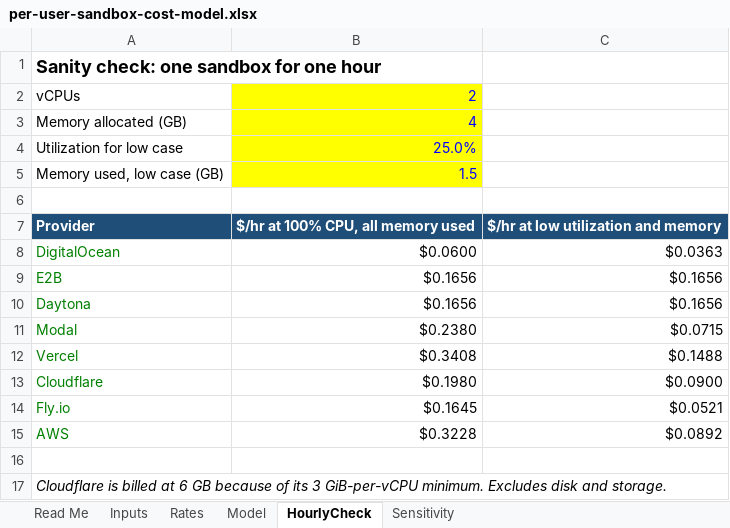
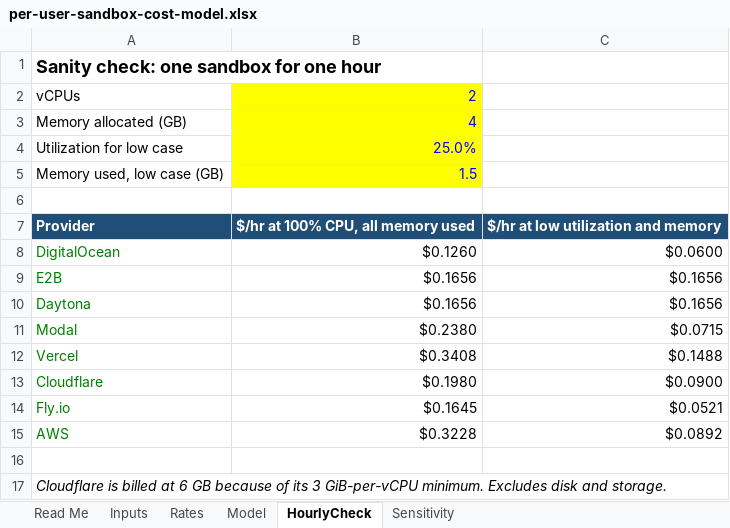
Before and after one commit to Jameshskelton/per-user-sandbox-costs, an Excel workbook: cost-model/per-user-sandbox-cost-model.xlsx, sheet HourlyCheck, drawn as a sheet; values as stored, in another font and other column widths than the file's, no borders; the diff names each change by its address in the sheet, - before the commit and + after, or states it on an @@ line.

Commit message:
Model Harness Runtime per docs pricing page; add Cloudflare fee, Fly.io check, and E2B concurrency notes

```diff
--- a/cost-model/per-user-sandbox-cost-model.xlsx (sheet HourlyCheck)
+++ b/cost-model/per-user-sandbox-cost-model.xlsx (sheet HourlyCheck)
-B8: $0.0600
+B8: $0.1260
-C8: $0.0363
+C8: $0.0600
```
Also changed, not shown: sheet Sensitivity, sheet Model, sheet Rates, 5 other files.
